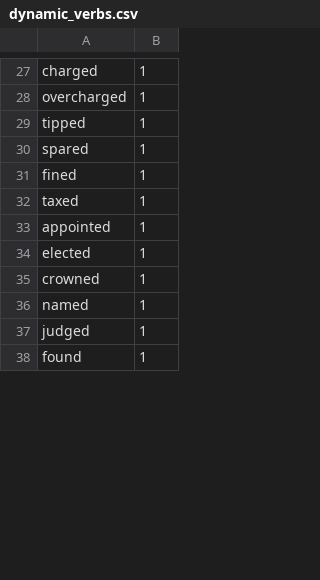
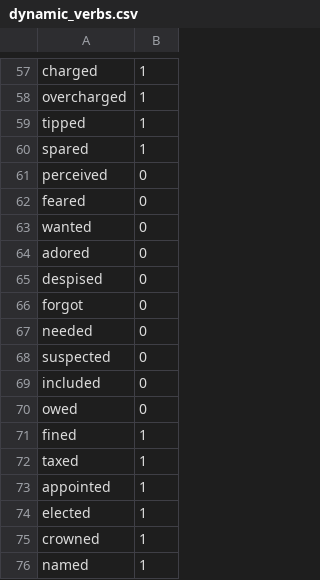
Before and after one commit to jklafka/context-probes, a CSV file: stimuli/dynamic_verbs.csv, drawn as a sheet; only a part is shown, gaps mark what is left out; the shorter side is filled out with more unchanged rows; the diff covers the shown part only; the diff names each change by its address in the sheet, - before the commit and + after, or states it on an @@ line.

```diff
--- a/stimuli/dynamic_verbs.csv
+++ b/stimuli/dynamic_verbs.csv
+row 61: perceived | 0
+row 62: feared | 0
+row 63: wanted | 0
+row 64: adored | 0
+row 65: despised | 0
+row 66: forgot | 0
+row 67: needed | 0
+row 68: suspected | 0
+row 69: included | 0
+row 70: owed | 0
```
Also changed, not shown: 16 added rows, 10 removed rows and 14 moved rows elsewhere in this file, 6 other files.
